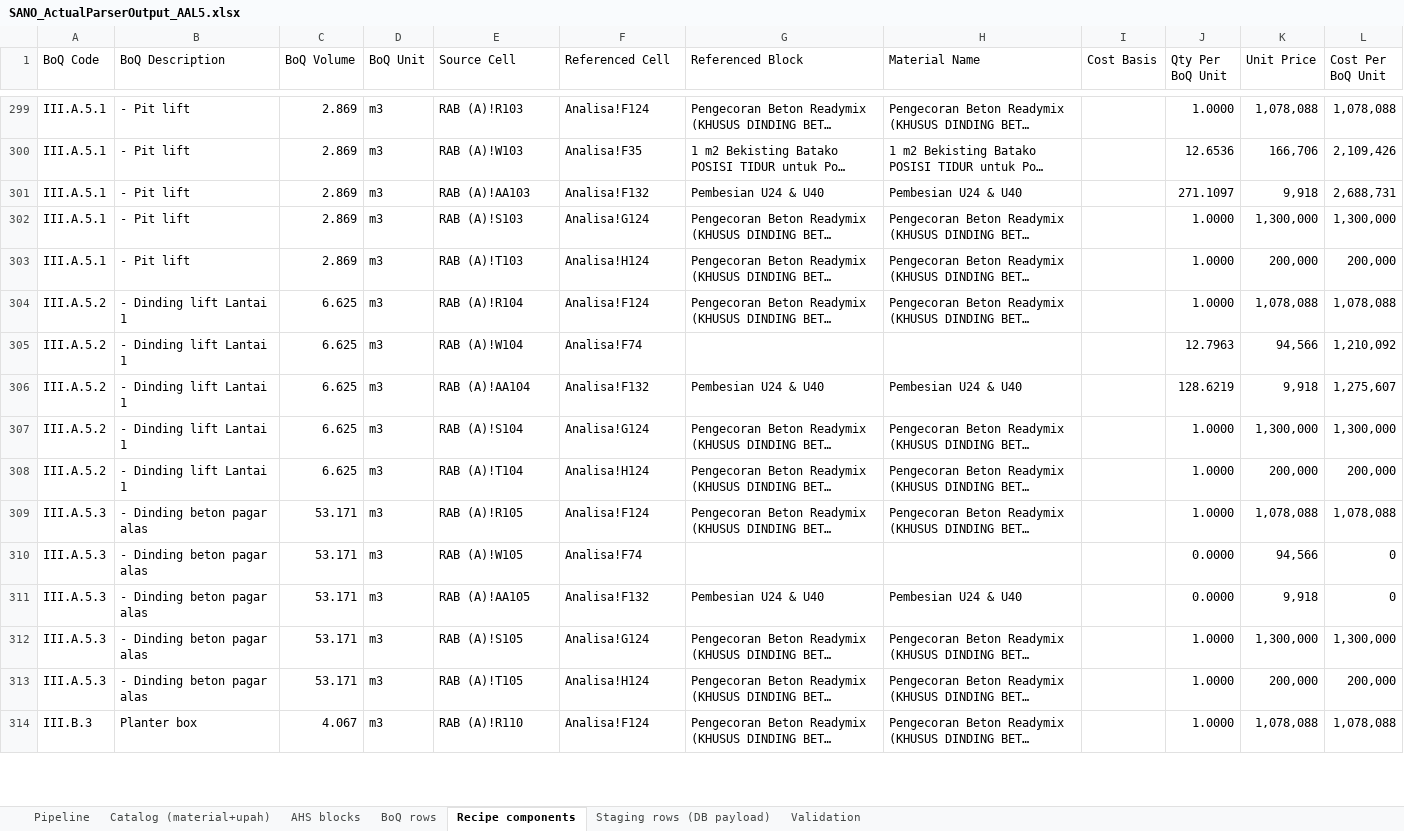
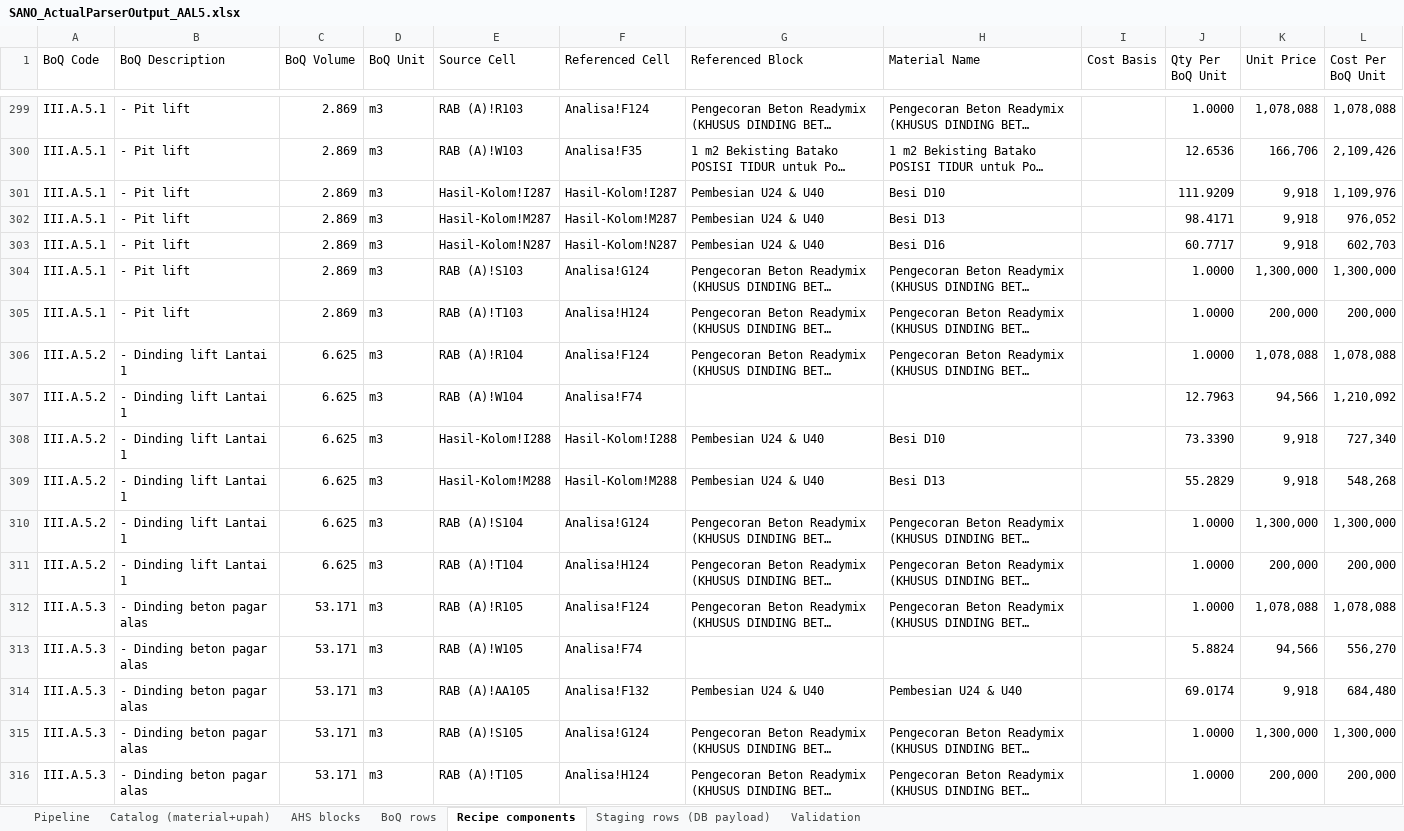
Before and after one commit to wilsonharkhono-byte/sano-app, an Excel workbook: assets/BOQ/SANO_ActualParserOutput_AAL5.xlsx, sheet Recipe components, drawn as a sheet; only a part is shown, gaps mark what is left out; the shorter side is filled out with more unchanged rows; long unchanged cells end in …; values as stored, in another font and other column widths than the file's, no cell formats; addresses are those after the commit; the diff covers the shown part only; the diff names each change by its address in the sheet, - before the commit and + after, or states it on an @@ line.

```diff
--- a/assets/BOQ/SANO_ActualParserOutput_AAL5.xlsx (sheet Recipe components)
+++ b/assets/BOQ/SANO_ActualParserOutput_AAL5.xlsx (sheet Recipe components)
-E301 (Source Cell): RAB (A)!AA103
+E301 (Source Cell): Hasil-Kolom!I287
-F301 (Referenced Cell): Analisa!F132
+F301 (Referenced Cell): Hasil-Kolom!I287
-H301 (Material Name): Pembesian U24 & U40
+H301 (Material Name): Besi D10
-J301 (Qty Per BoQ Unit): 271.1097
+J301 (Qty Per BoQ Unit): 111.9209
-L301 (Cost Per BoQ Unit): 2,688,731
+L301 (Cost Per BoQ Unit): 1,109,976
+row 302: III.A.5.1 | - Pit lift | 2.869 | m3 | Hasil-Kolom!M287 | Hasil-Kolom!M287 | Pembesian U24 & U40 | Besi D13 |  | 98.4171 | 9,918 | 976,052
+row 303: III.A.5.1 | - Pit lift | 2.869 | m3 | Hasil-Kolom!N287 | Hasil-Kolom!N287 | Pembesian U24 & U40 | Besi D16 |  | 60.7717 | 9,918 | 602,703
-E308 (Source Cell): RAB (A)!AA104
+E308 (Source Cell): Hasil-Kolom!I288
-F308 (Referenced Cell): Analisa!F132
+F308 (Referenced Cell): Hasil-Kolom!I288
-H308 (Material Name): Pembesian U24 & U40
+H308 (Material Name): Besi D10
-J308 (Qty Per BoQ Unit): 128.6219
+J308 (Qty Per BoQ Unit): 73.3390
-L308 (Cost Per BoQ Unit): 1,275,607
+L308 (Cost Per BoQ Unit): 727,340
+row 309: III.A.5.2 | - Dinding lift Lantai 1 | 6.625 | m3 | Hasil-Kolom!M288 | Hasil-Kolom!M288 | Pembesian U24 & U40 | Besi D13 |  | 55.2829 | 9,918 | 548,268
-J313 (Qty Per BoQ Unit): 0.0000
+J313 (Qty Per BoQ Unit): 5.8824
-L313 (Cost Per BoQ Unit): 0
+L313 (Cost Per BoQ Unit): 556,270
-J314 (Qty Per BoQ Unit): 0.0000
+J314 (Qty Per BoQ Unit): 69.0174
-L314 (Cost Per BoQ Unit): 0
+L314 (Cost Per BoQ Unit): 684,480
```
Also changed, not shown: 3 added rows and 52 edited cells elsewhere in this sheet, sheet BoQ rows, sheet Pipeline, cell formats, 3 other files.
